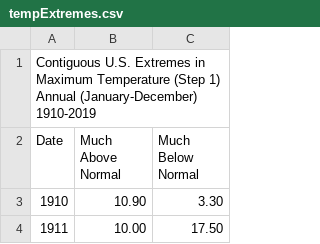
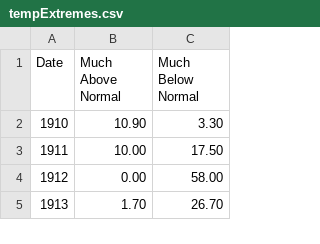
Before and after one commit to aolteanu00/API-Project, a CSV file: static/data/tempExtremes.csv, drawn as a sheet; only a part is shown; the shorter side is filled out with more unchanged rows; the diff names each change by its address in the sheet, - before the commit and + after, or states it on an @@ line.

Commit message:
started working with first dataset

```diff
--- a/static/data/tempExtremes.csv
+++ b/static/data/tempExtremes.csv
-row 1: Contiguous U.S. Extremes in Maximum Temperature (Step 1) Annual (January-December) 1910-2019
```
Also changed, not shown: 3 other files.
